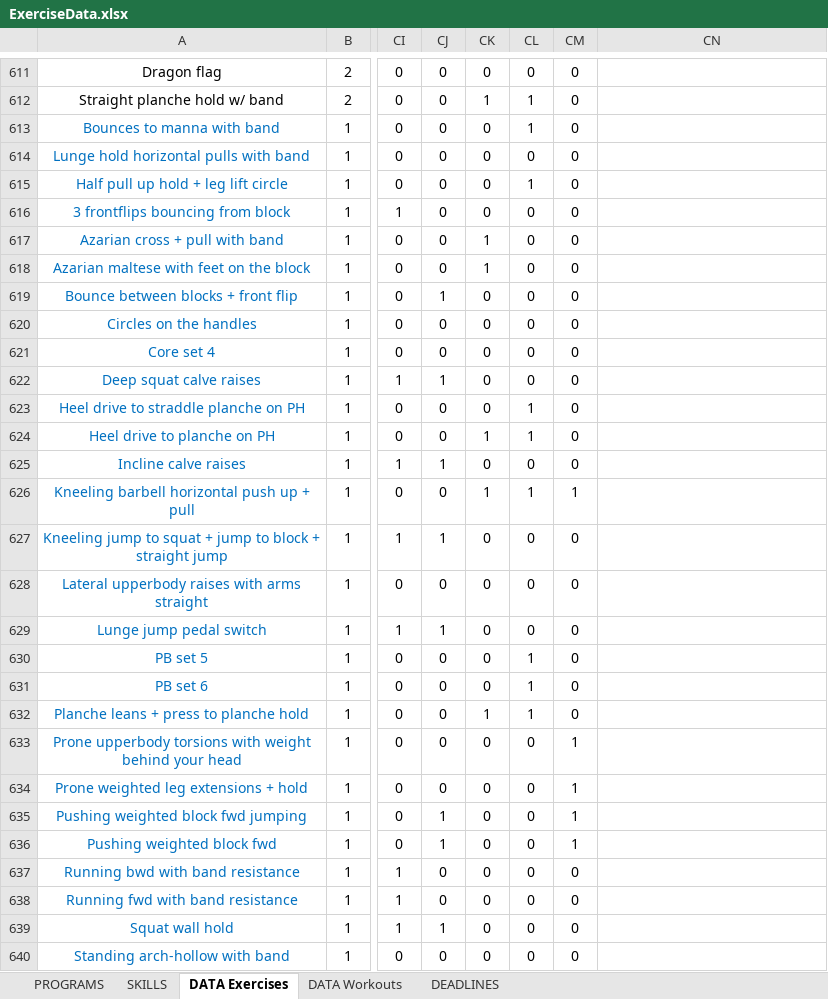
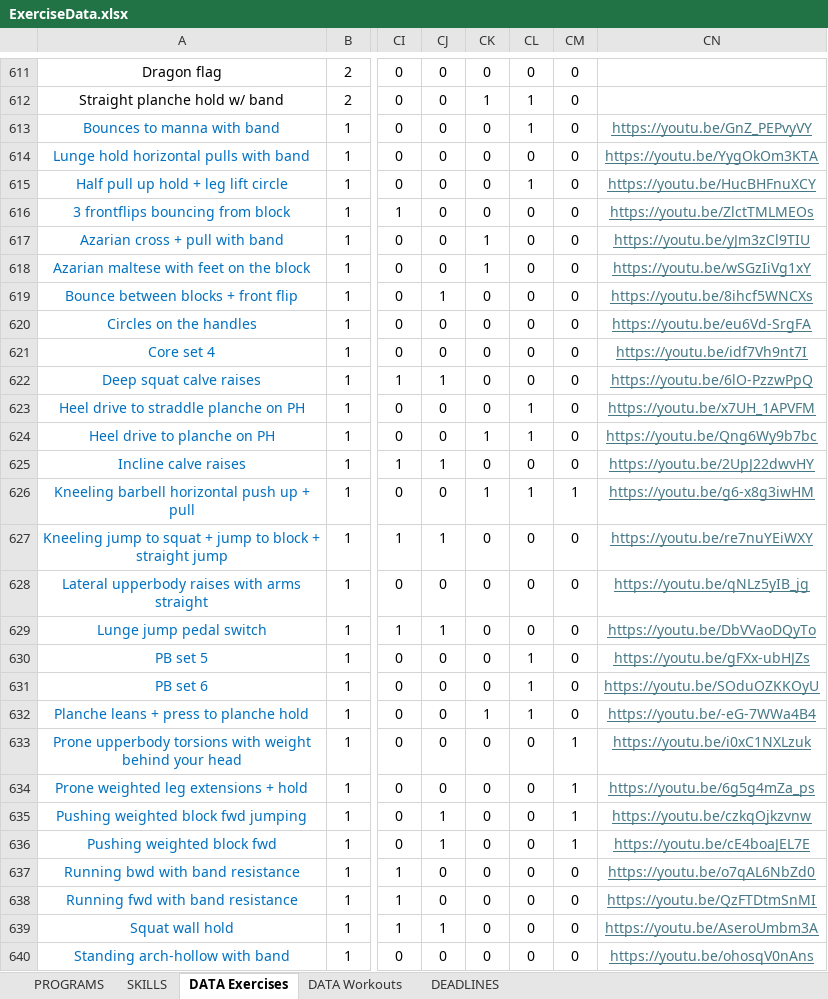
Before and after one commit to JeremyBischoff/Everfit_Exercise_Automation, an Excel workbook: ExerciseData.xlsx, sheet DATA Exercises, drawn as a sheet; only a part is shown, gaps mark what is left out; values as stored, in another font and other column widths than the file's, no borders; the diff covers the shown part only; the diff names each change by its address in the sheet, - before the commit and + after, or states it on an @@ line.

Commit message:
Added video links and test pulling data from Everfit to excel sheet

```diff
--- a/ExerciseData.xlsx (sheet DATA Exercises)
+++ b/ExerciseData.xlsx (sheet DATA Exercises)
-CN613: (empty)
+CN613: https://youtu.be/GnZ_PEPvyVY
-CN614: (empty)
+CN614: https://youtu.be/YygOkOm3KTA
-CN615: (empty)
+CN615: https://youtu.be/HucBHFnuXCY
-CN616: (empty)
+CN616: https://youtu.be/ZlctTMLMEOs
-CN617: (empty)
+CN617: https://youtu.be/yJm3zCl9TIU
-CN618: (empty)
+CN618: https://youtu.be/wSGzIiVg1xY
-CN619: (empty)
+CN619: https://youtu.be/8ihcf5WNCXs
-CN620: (empty)
+CN620: https://youtu.be/eu6Vd-SrgFA
-CN621: (empty)
+CN621: https://youtu.be/idf7Vh9nt7I
-CN622: (empty)
+CN622: https://youtu.be/6lO-PzzwPpQ
-CN623: (empty)
+CN623: https://youtu.be/x7UH_1APVFM
-CN624: (empty)
+CN624: https://youtu.be/Qng6Wy9b7bc
-CN625: (empty)
+CN625: https://youtu.be/2UpJ22dwvHY
-CN626: (empty)
+CN626: https://youtu.be/g6-x8g3iwHM
-CN627: (empty)
+CN627: https://youtu.be/re7nuYEiWXY
-CN628: (empty)
+CN628: https://youtu.be/qNLz5yIB_jg
-CN629: (empty)
+CN629: https://youtu.be/DbVVaoDQyTo
-CN630: (empty)
+CN630: https://youtu.be/gFXx-ubHJZs
-CN631: (empty)
+CN631: https://youtu.be/SOduOZKKOyU
-CN632: (empty)
+CN632: https://youtu.be/-eG-7WWa4B4
-CN633: (empty)
+CN633: https://youtu.be/i0xC1NXLzuk
-CN634: (empty)
+CN634: https://youtu.be/6g5g4mZa_ps
-CN635: (empty)
+CN635: https://youtu.be/czkqOjkzvnw
-CN636: (empty)
+CN636: https://youtu.be/cE4boaJEL7E
-CN637: (empty)
+CN637: https://youtu.be/o7qAL6NbZd0
-CN638: (empty)
+CN638: https://youtu.be/QzFTDtmSnMI
-CN639: (empty)
+CN639: https://youtu.be/AseroUmbm3A
-CN640: (empty)
+CN640: https://youtu.be/ohosqV0nAns
```
Also changed, not shown: 2 added rows, 10 edited cells and cell formats elsewhere in this sheet, 7 other files.
